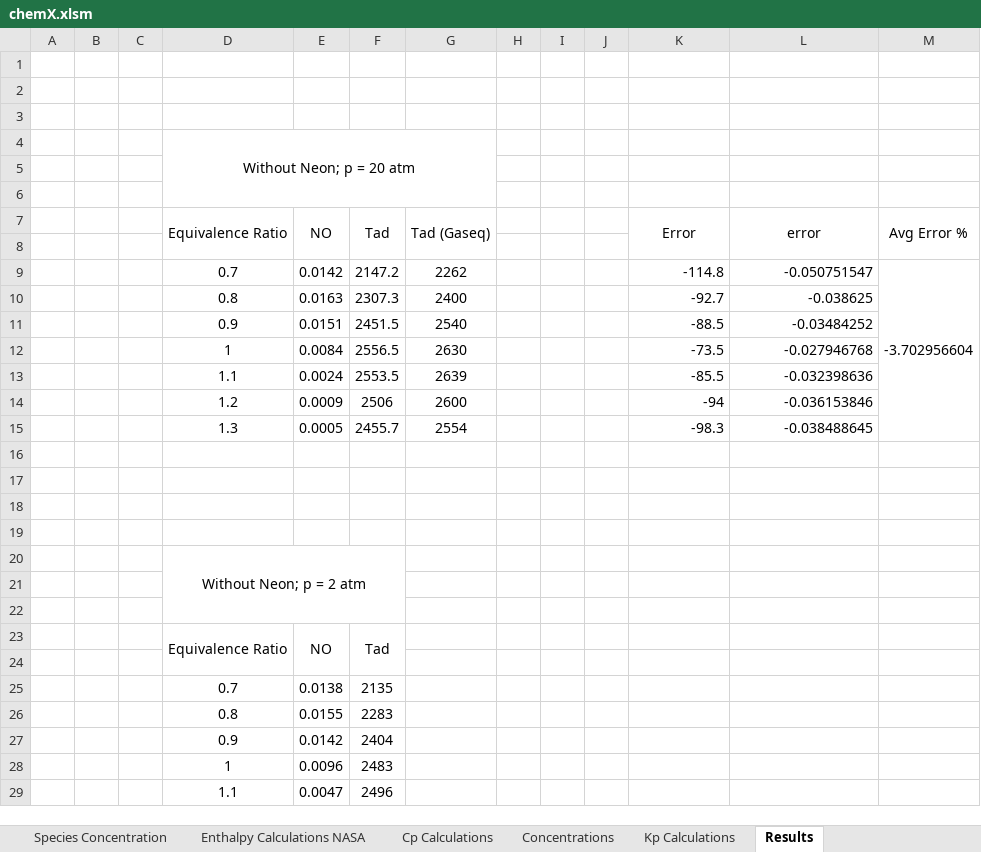
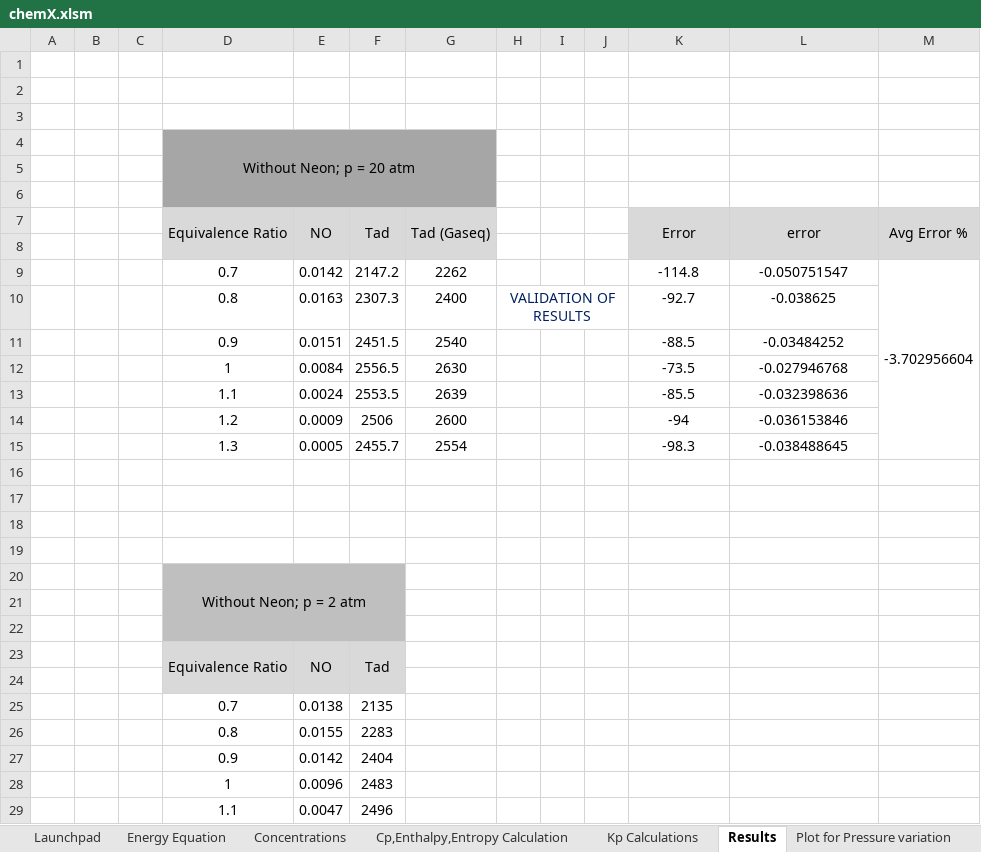
Before and after one commit to PreetDulla/chemX, an Excel workbook: Application/chemX.xlsm, sheet Results, drawn as a sheet; only a part is shown; values as stored, in another font and other column widths than the file's, no borders; charts and pictures not drawn; the diff covers the shown part only; the diff names each change by its address in the sheet, - before the commit and + after, or states it on an @@ line.

```diff
--- a/Application/chemX.xlsm (sheet Results)
+++ b/Application/chemX.xlsm (sheet Results)
-sheet tab: Species Concentration
+sheet tab: Launchpad
-sheet tab: Enthalpy Calculations NASA
+sheet tab: Energy Equation
-sheet tab: Cp Calculations
+sheet tab: Cp,Enthalpy,Entropy Calculation
+sheet tab: Plot for Pressure variation
@@ sheet tab order changed: Launchpad | Energy Equation | Concentrations | Cp,Enthalpy,Entropy Calculation | Kp Calculations | Results | Plot for Pressure variation @@
-D4:G6 fill: none
+D4:G6 fill: #A6A6A6
-D7:G8 fill: none
+D7:G8 fill: #D9D9D9
-K7:M8 fill: none
+K7:M8 fill: #D9D9D9
-K9:L15 alignment: right
+K9:L15 alignment: center
-H10: (empty)
+H10: VALIDATION OF RESULTS
+H10:J10 merged
-D20:F22 fill: none
+D20:F22 fill: #BFBFBF
-D23:F24 fill: none
+D23:F24 fill: #D9D9D9
```
Also changed, not shown: 5 added rows, 5 removed rows and cell formats elsewhere in this sheet, sheet Cp,Enthalpy,Entropy Calculation, sheet Energy Equation, sheet Launchpad, sheet Concentrations, sheet Kp Calculations, formulas that keep their value, charts or pictures.
